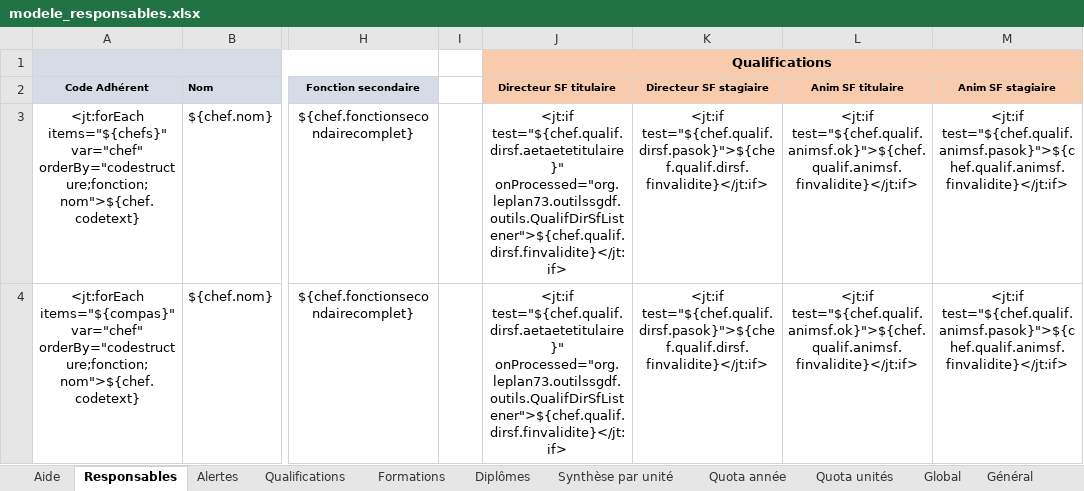
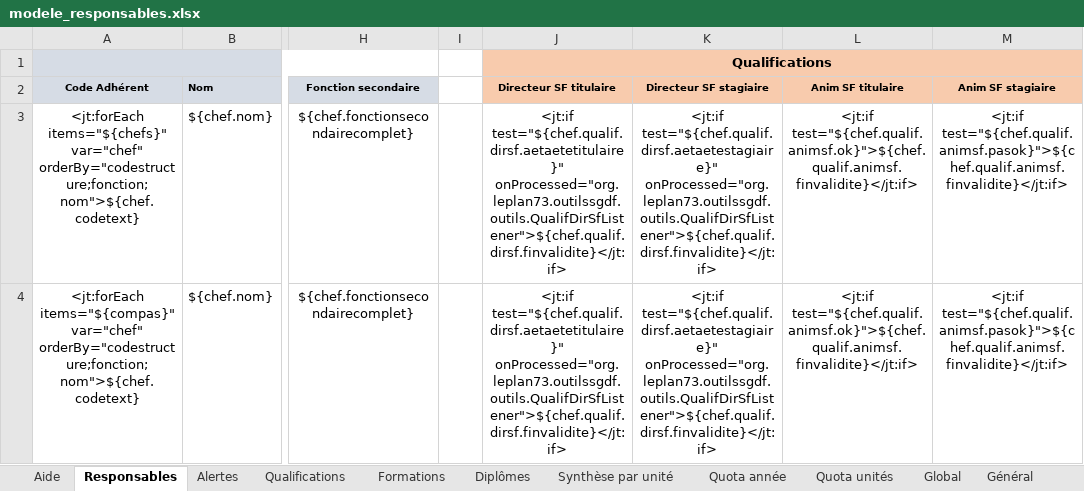
Before and after one commit to outilssgdf/analytiscout, an Excel workbook: fichiers/conf/modele_responsables.xlsx, sheet Responsables, drawn as a sheet; only a part is shown, gaps mark what is left out; values as stored, in another font and other column widths than the file's, no borders; conditional formats not drawn; the diff names each change by its address in the sheet, - before the commit and + after, or states it on an @@ line.

Commit message:
Ajout de l'expiration des qualif directeur SF temporaires

```diff
--- a/fichiers/conf/modele_responsables.xlsx (sheet Responsables)
+++ b/fichiers/conf/modele_responsables.xlsx (sheet Responsables)
-K3:K4 (Directeur SF stagiaire): <jt:if test="${chef.qualif.dirsf.pasok}">${chef.qualif.dirsf.finvalidite}</jt:if>
+K3:K4 (Directeur SF stagiaire): <jt:if test="${chef.qualif.dirsf.aetaetestagiaire}" onProcessed="org.leplan73.outilssgdf.outils.QualifDirSfListener">${chef.qualif.dirsf.finvalidite}</jt:if>
```
Also changed, not shown: 2 other files.
